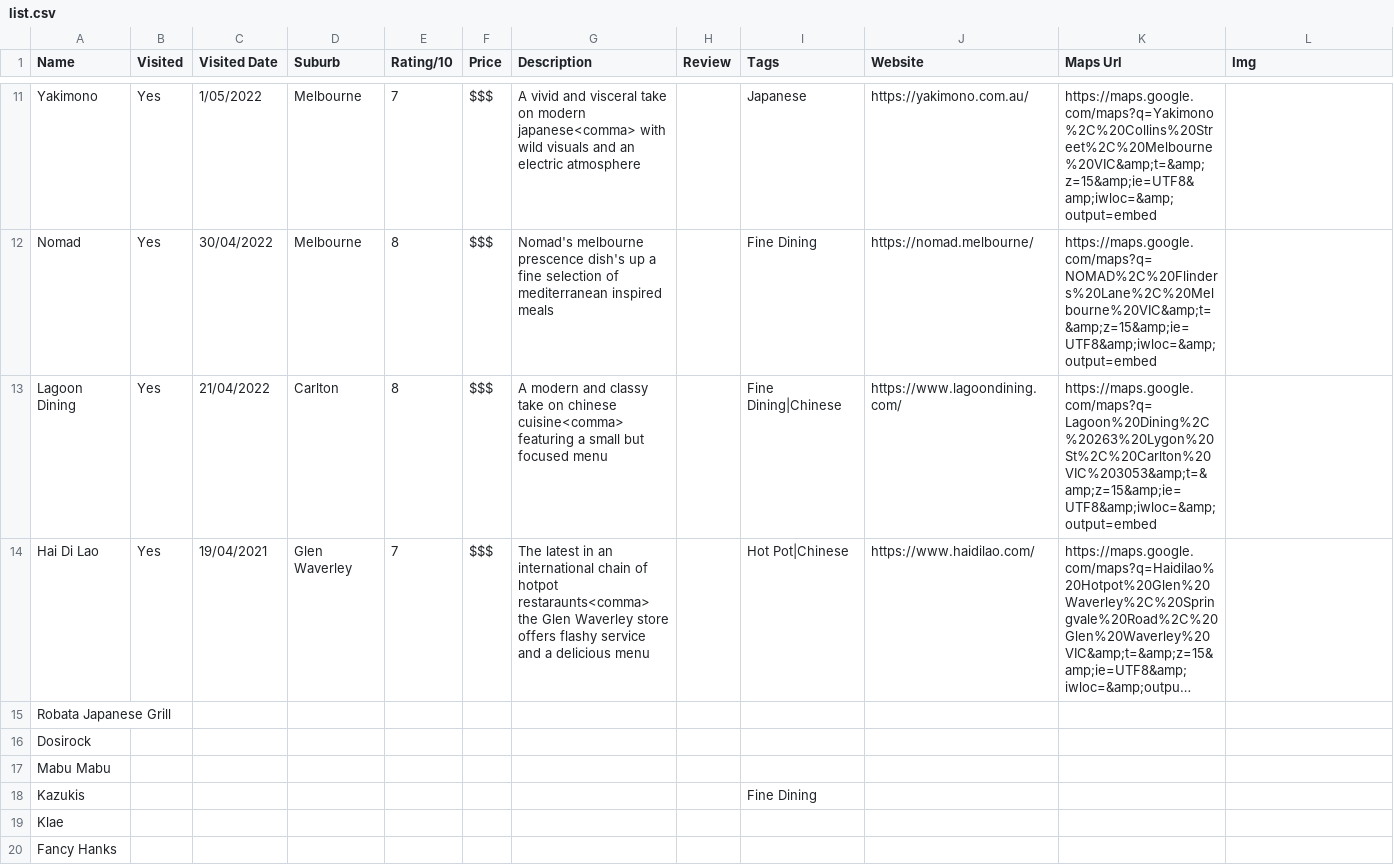
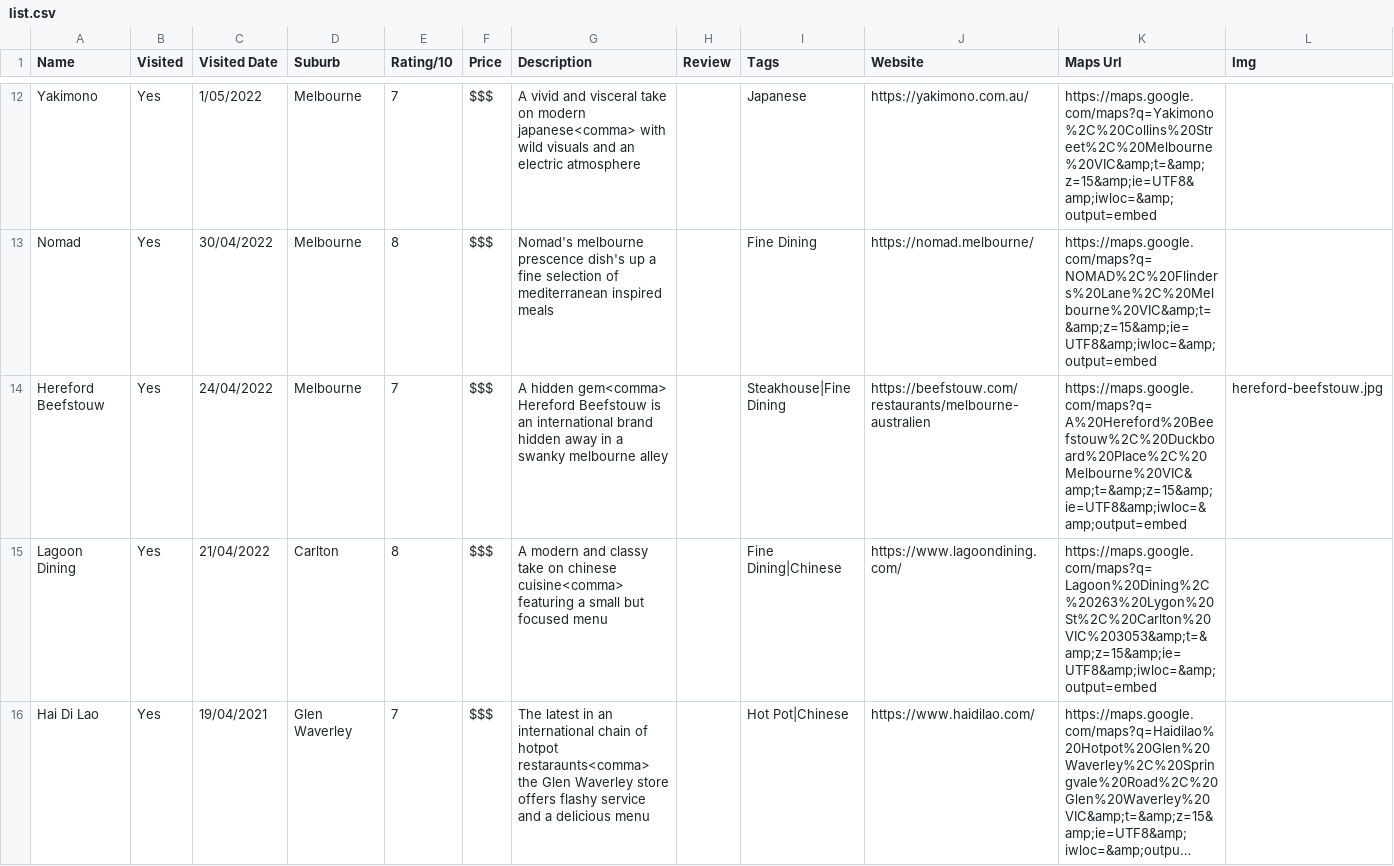
Before and after one commit to s1ddly/eats, a CSV file: list.csv, drawn as a sheet; only a part is shown, gaps mark what is left out; the shorter side is filled out with more unchanged rows; long unchanged cells end in …; the diff covers the shown part only; the diff names each change by its address in the sheet, - before the commit and + after, or states it on an @@ line.

Commit message:
Adding salted egg, hereford, Marble

```diff
--- a/list.csv
+++ b/list.csv
+row 14: Hereford Beefstouw | Yes | 24/04/2022 | Melbourne | 7 | $$$ | A hidden gem<comma> Hereford Beefstouw is an international brand hidden away in a swanky melbourne alley |  | Steakhouse|Fine Dining | https://beefstouw.com/restaurants/melbourne-australien | https://maps.google.com/maps?q=A%20Hereford%20Beefstouw%2C%20Duckboard%20Place%2C%20Melbourne%20VIC&amp;t=&amp;z=15&amp;ie=UTF8&amp;iwloc=&amp;output=embed | hereford-beefstouw.jpg
```
Also changed, not shown: 2 added rows and 1 removed row elsewhere in this file, 5 other files.
